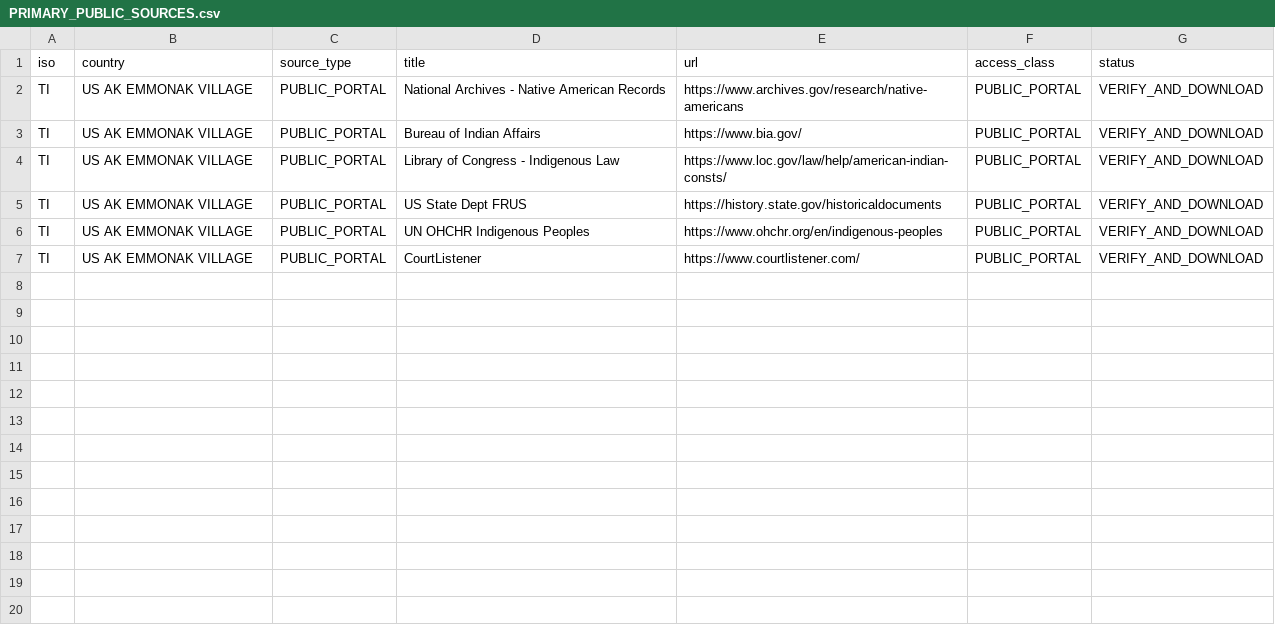
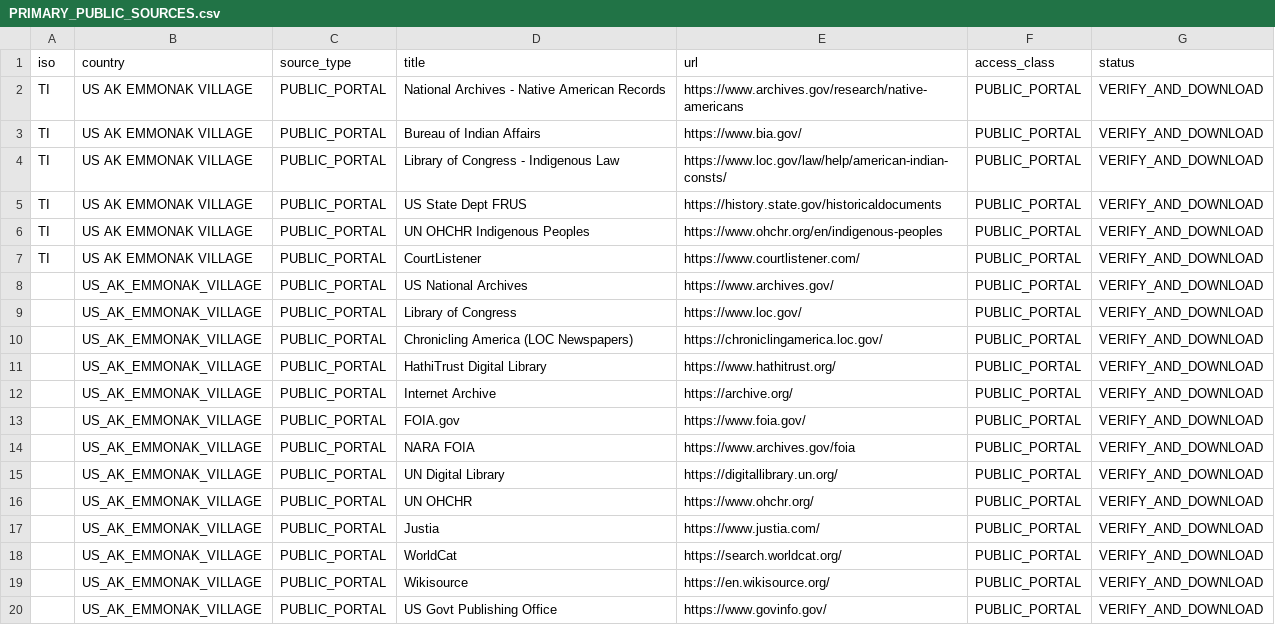
Before and after one commit to GlobalRestitutionAlliance/turtle-island-us-ak-emmonak-village-master-litigation, a CSV file: 03_Evidentiary_Exhibits/PRIMARY_PUBLIC_SOURCES.csv, drawn as a sheet; the diff names each change by its address in the sheet, - before the commit and + after, or states it on an @@ line.

Commit message:
Expand primary public source registries (Batch 2)

```diff
--- a/03_Evidentiary_Exhibits/PRIMARY_PUBLIC_SOURCES.csv
+++ b/03_Evidentiary_Exhibits/PRIMARY_PUBLIC_SOURCES.csv
+row 8:  | US_AK_EMMONAK_VILLAGE | PUBLIC_PORTAL | US National Archives | https://www.archives.gov/ | PUBLIC_PORTAL | VERIFY_AND_DOWNLOAD
+row 9:  | US_AK_EMMONAK_VILLAGE | PUBLIC_PORTAL | Library of Congress | https://www.loc.gov/ | PUBLIC_PORTAL | VERIFY_AND_DOWNLOAD
+row 10:  | US_AK_EMMONAK_VILLAGE | PUBLIC_PORTAL | Chronicling America (LOC Newspapers) | https://chroniclingamerica.loc.gov/ | PUBLIC_PORTAL | VERIFY_AND_DOWNLOAD
+row 11:  | US_AK_EMMONAK_VILLAGE | PUBLIC_PORTAL | HathiTrust Digital Library | https://www.hathitrust.org/ | PUBLIC_PORTAL | VERIFY_AND_DOWNLOAD
+row 12:  | US_AK_EMMONAK_VILLAGE | PUBLIC_PORTAL | Internet Archive | https://archive.org/ | PUBLIC_PORTAL | VERIFY_AND_DOWNLOAD
+row 13:  | US_AK_EMMONAK_VILLAGE | PUBLIC_PORTAL | FOIA.gov | https://www.foia.gov/ | PUBLIC_PORTAL | VERIFY_AND_DOWNLOAD
+row 14:  | US_AK_EMMONAK_VILLAGE | PUBLIC_PORTAL | NARA FOIA | https://www.archives.gov/foia | PUBLIC_PORTAL | VERIFY_AND_DOWNLOAD
+row 15:  | US_AK_EMMONAK_VILLAGE | PUBLIC_PORTAL | UN Digital Library | https://digitallibrary.un.org/ | PUBLIC_PORTAL | VERIFY_AND_DOWNLOAD
+row 16:  | US_AK_EMMONAK_VILLAGE | PUBLIC_PORTAL | UN OHCHR | https://www.ohchr.org/ | PUBLIC_PORTAL | VERIFY_AND_DOWNLOAD
+row 17:  | US_AK_EMMONAK_VILLAGE | PUBLIC_PORTAL | Justia | https://www.justia.com/ | PUBLIC_PORTAL | VERIFY_AND_DOWNLOAD
+row 18:  | US_AK_EMMONAK_VILLAGE | PUBLIC_PORTAL | WorldCat | https://search.worldcat.org/ | PUBLIC_PORTAL | VERIFY_AND_DOWNLOAD
+row 19:  | US_AK_EMMONAK_VILLAGE | PUBLIC_PORTAL | Wikisource | https://en.wikisource.org/ | PUBLIC_PORTAL | VERIFY_AND_DOWNLOAD
+row 20:  | US_AK_EMMONAK_VILLAGE | PUBLIC_PORTAL | US Govt Publishing Office | https://www.govinfo.gov/ | PUBLIC_PORTAL | VERIFY_AND_DOWNLOAD
```
Also changed, not shown: 2 other files.
